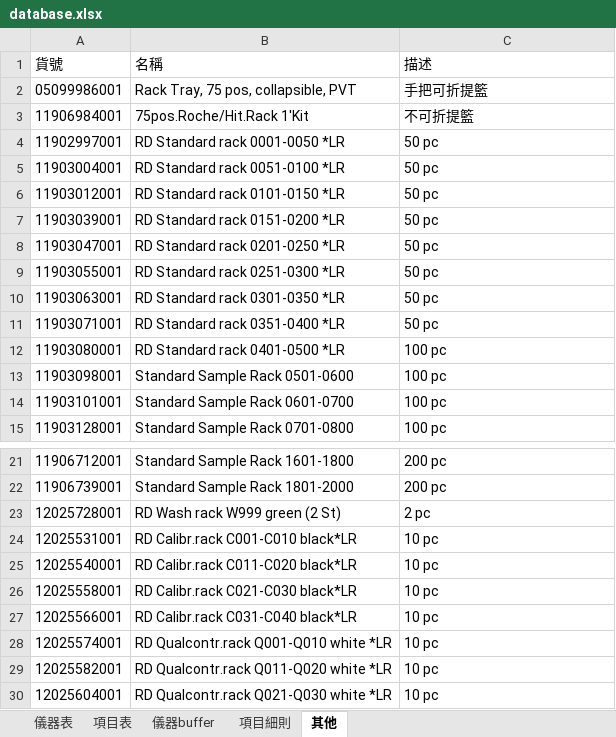
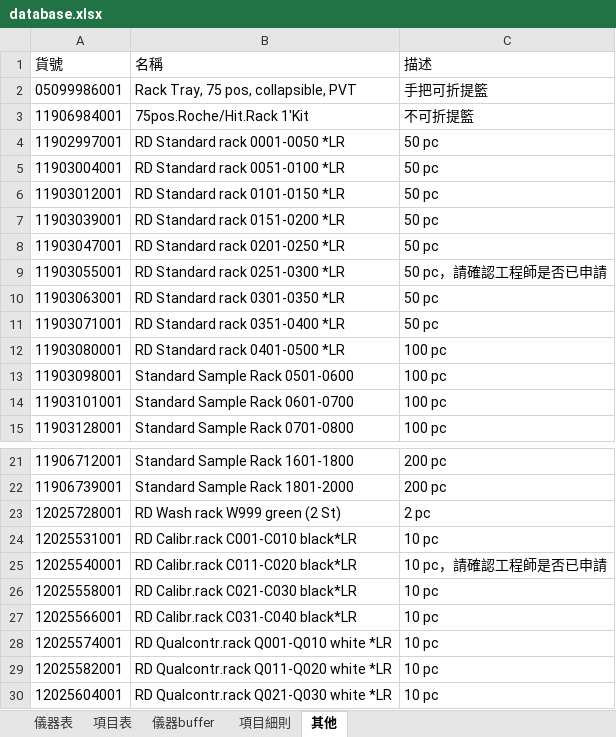
Before and after one commit to cholunchang4/FOC-tool, an Excel workbook: database.xlsx, sheet 其他, drawn as a sheet; only a part is shown, gaps mark what is left out; values as stored, in another font and other column widths than the file's, no borders; the diff names each change by its address in the sheet, - before the commit and + after, or states it on an @@ line.

Commit message:
Add files via upload

```diff
--- a/database.xlsx (sheet 其他)
+++ b/database.xlsx (sheet 其他)
-C9 (描述): 50 pc
+C9 (描述): 50 pc，請確認工程師是否已申請
-C25 (描述): 10 pc
+C25 (描述): 10 pc，請確認工程師是否已申請
```
